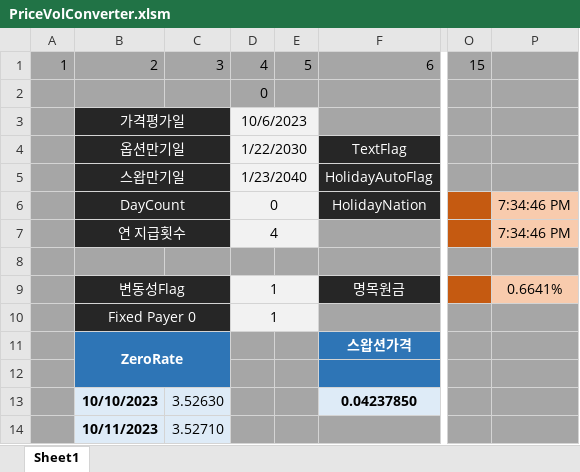
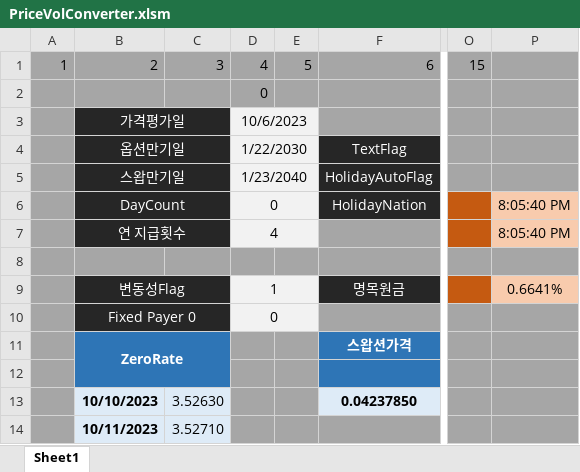
Before and after one commit to ciiadaesun/QuantCpp, an Excel workbook: IRSwaption/PriceVolConverter.xlsm, sheet Sheet1, drawn as a sheet; only a part is shown, gaps mark what is left out; values as stored, in another font and other column widths than the file's, no borders; charts and pictures not drawn; the diff names each change by its address in the sheet, - before the commit and + after, or states it on an @@ line.

```diff
--- a/IRSwaption/PriceVolConverter.xlsm (sheet Sheet1)
+++ b/IRSwaption/PriceVolConverter.xlsm (sheet Sheet1)
-P6:P7: 7:34:46 PM
+P6:P7: 8:05:40 PM
-D10: 1
+D10: 0
```
Also changed, not shown: 31 other files.
